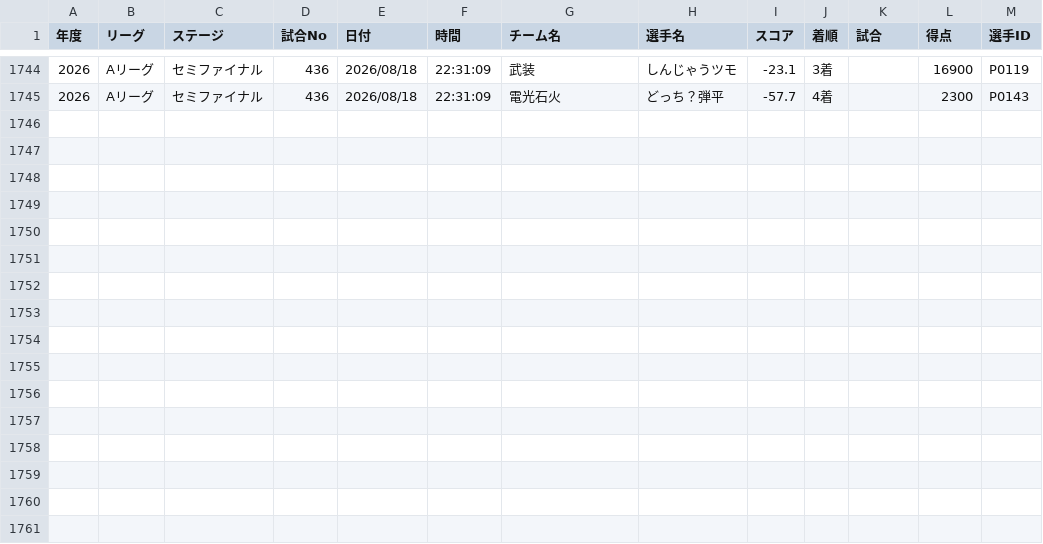
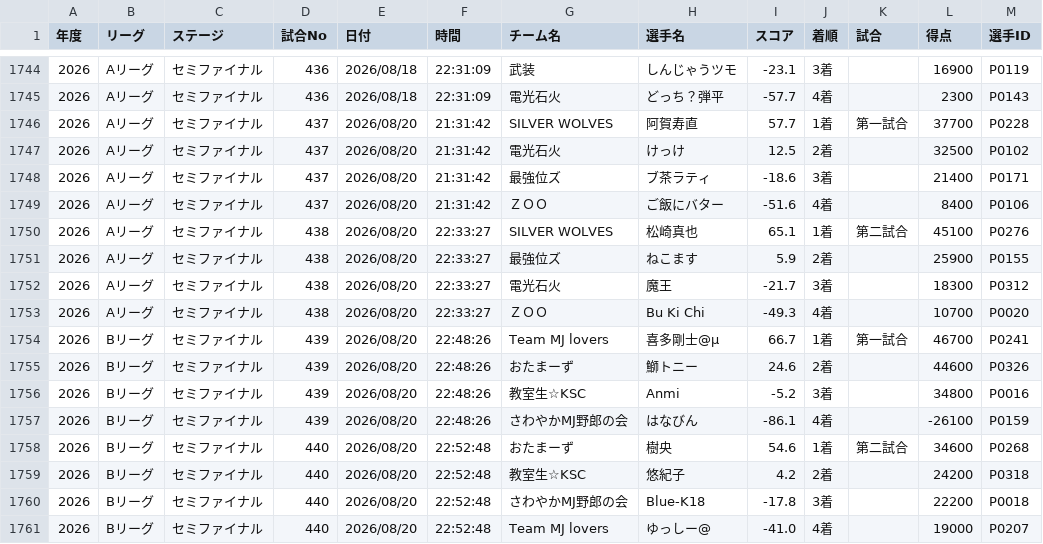
Before and after one commit to BlueK18/HundredLeagueDatabase, a CSV file: data/matches-current.csv, drawn as a sheet; only a part is shown, gaps mark what is left out.

Commit message:
currentデータ・点数推移・Web更新 2026-08-21 00:16

```diff
--- a/data/matches-current.csv
+++ b/data/matches-current.csv
@@ -1745 +1745,17 @@
 2026,Aリーグ,セミファイナル, 436 ,2026/08/18,22:31:09,電光石火,どっち？弾平,-57.7,4着,,2300,P0143
+2026,Aリーグ,セミファイナル, 437 ,2026/08/20,21:31:42,SILVER WOLVES,阿賀寿直,57.7,1着,第一試合,37700,P0228
+2026,Aリーグ,セミファイナル, 437 ,2026/08/20,21:31:42,電光石火,けっけ,12.5,2着,,32500,P0102
+2026,Aリーグ,セミファイナル, 437 ,2026/08/20,21:31:42,最強位ズ,ブ茶ラティ,-18.6,3着,,21400,P0171
+2026,Aリーグ,セミファイナル, 437 ,2026/08/20,21:31:42,ＺＯＯ,ご飯にバター,-51.6,4着,,8400,P0106
+2026,Aリーグ,セミファイナル, 438 ,2026/08/20,22:33:27,SILVER WOLVES,松崎真也,65.1,1着,第二試合,45100,P0276
+2026,Aリーグ,セミファイナル, 438 ,2026/08/20,22:33:27,最強位ズ,ねこます,5.9,2着,,25900,P0155
+2026,Aリーグ,セミファイナル, 438 ,2026/08/20,22:33:27,電光石火,魔王,-21.7,3着,,18300,P0312
+2026,Aリーグ,セミファイナル, 438 ,2026/08/20,22:33:27,ＺＯＯ,Bu Ki Chi,-49.3,4着,,10700,P0020
+2026,Bリーグ,セミファイナル, 439 ,2026/08/20,22:48:26,Team MJ lovers,喜多剛士@μ,66.7,1着,第一試合,46700,P0241
+2026,Bリーグ,セミファイナル, 439 ,2026/08/20,22:48:26,おたまーず,鰤トニー,24.6,2着,,44600,P0326
+2026,Bリーグ,セミファイナル, 439 ,2026/08/20,22:48:26,教室生☆KSC,Anmi,-5.2,3着,,34800,P0016
+2026,Bリーグ,セミファイナル, 439 ,2026/08/20,22:48:26,さわやかMJ野郎の会,はなびん,-86.1,4着,,-26100,P0159
+2026,Bリーグ,セミファイナル, 440 ,2026/08/20,22:52:48,おたまーず,樹央,54.6,1着,第二試合,34600,P0268
+2026,Bリーグ,セミファイナル, 440 ,2026/08/20,22:52:48,教室生☆KSC,悠紀子,4.2,2着,,24200,P0318
+2026,Bリーグ,セミファイナル, 440 ,2026/08/20,22:52:48,さわやかMJ野郎の会,Blue-K18,-17.8,3着,,22200,P0018
+2026,Bリーグ,セミファイナル, 440 ,2026/08/20,22:52:48,Team MJ lovers,ゆっしー@,-41.0,4着,,19000,P0207
```
Also changed, not shown: data/players-current.csv, data/teams-current.csv, 3 other files.
